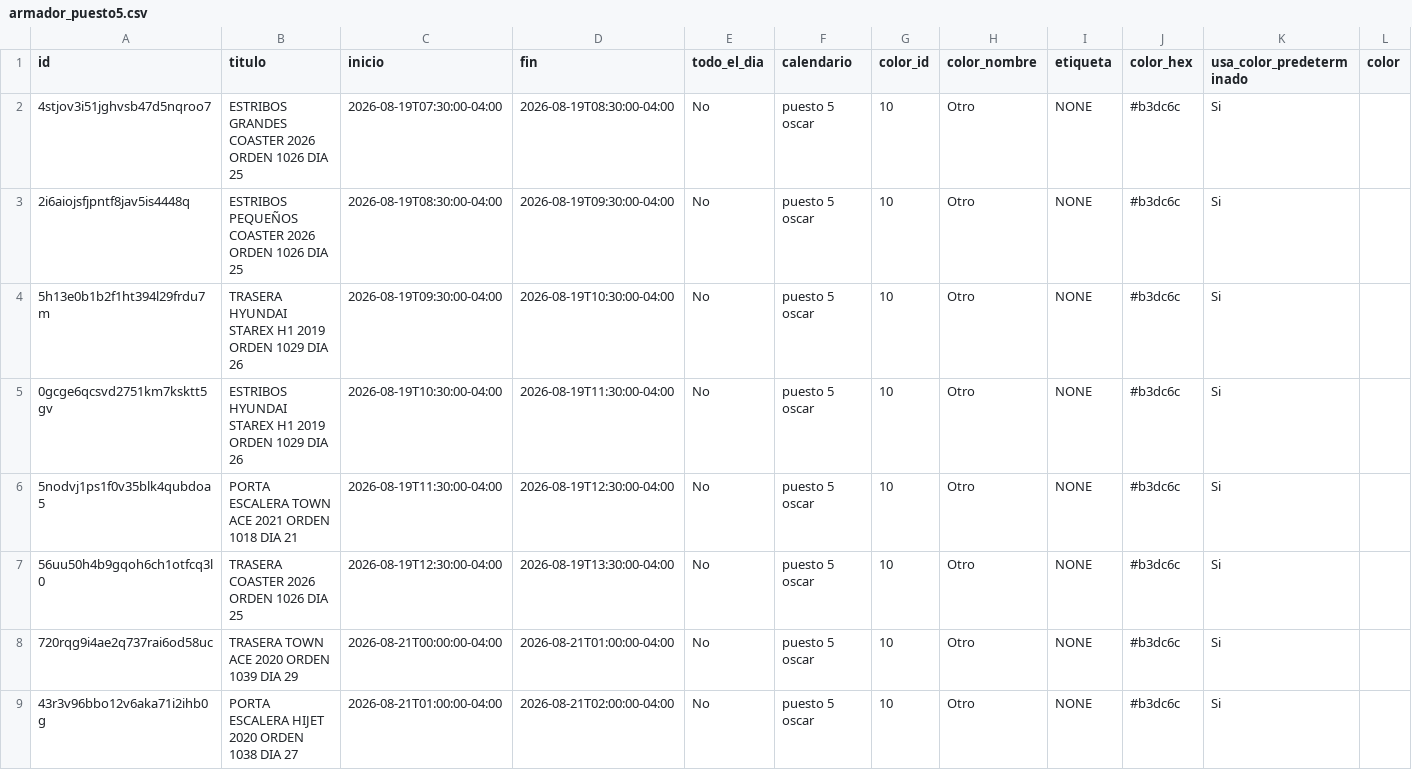
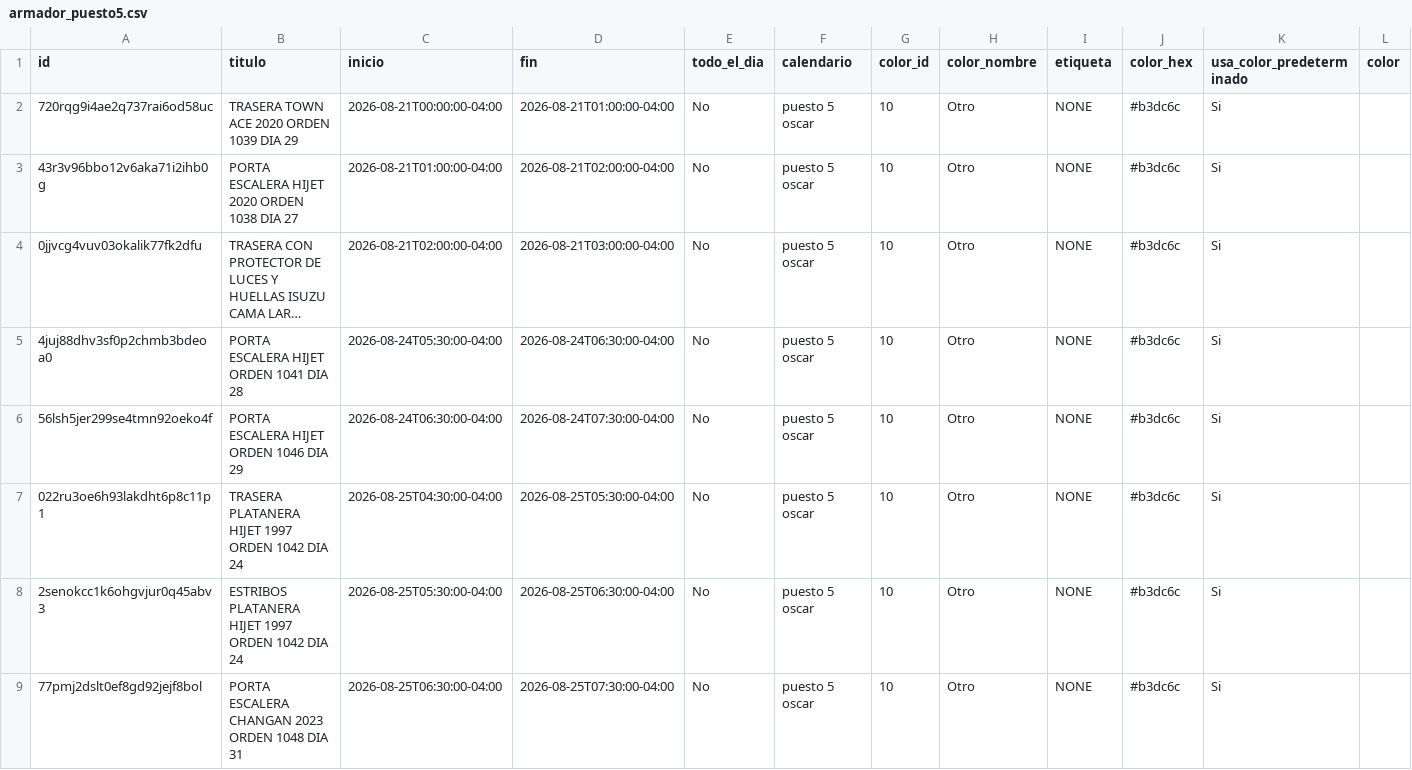
Before and after one commit to Osiris-14/rubio-defensa-ticket, a CSV file: public/data/calendario_armadores/armador_puesto5.csv, drawn as a sheet; only a part is shown; the shorter side is filled out with more unchanged rows; long unchanged cells end in …; rows hold the shown columns only; the diff names each change by its address in the sheet, - before the commit and + after, or states it on an @@ line.

```diff
--- a/public/data/calendario_armadores/armador_puesto5.csv
+++ b/public/data/calendario_armadores/armador_puesto5.csv
-row 2: 4stjov3i51jghvsb47d5nqroo7 | ESTRIBOS GRANDES COASTER 2026 ORDEN 1026 DIA 25 | 2026-08-19T07:30:00-04:00 | 2026-08-19T08:30:00-04:00 | No | puesto 5 oscar | 10 | Otro | NONE | #b3dc6c | Si
-row 3: 2i6aiojsfjpntf8jav5is4448q | ESTRIBOS PEQUEÑOS COASTER 2026 ORDEN 1026 DIA 25 | 2026-08-19T08:30:00-04:00 | 2026-08-19T09:30:00-04:00 | No | puesto 5 oscar | 10 | Otro | NONE | #b3dc6c | Si
-row 4: 5h13e0b1b2f1ht394l29frdu7m | TRASERA HYUNDAI STAREX H1 2019 ORDEN 1029 DIA 26 | 2026-08-19T09:30:00-04:00 | 2026-08-19T10:30:00-04:00 | No | puesto 5 oscar | 10 | Otro | NONE | #b3dc6c | Si
-row 5: 0gcge6qcsvd2751km7ksktt5gv | ESTRIBOS HYUNDAI STAREX H1 2019 ORDEN 1029 DIA 26 | 2026-08-19T10:30:00-04:00 | 2026-08-19T11:30:00-04:00 | No | puesto 5 oscar | 10 | Otro | NONE | #b3dc6c | Si
-row 6: 5nodvj1ps1f0v35blk4qubdoa5 | PORTA ESCALERA TOWN ACE 2021 ORDEN 1018 DIA 21 | 2026-08-19T11:30:00-04:00 | 2026-08-19T12:30:00-04:00 | No | puesto 5 oscar | 10 | Otro | NONE | #b3dc6c | Si
-row 7: 56uu50h4b9gqoh6ch1otfcq3l0 | TRASERA COASTER 2026 ORDEN 1026 DIA 25 | 2026-08-19T12:30:00-04:00 | 2026-08-19T13:30:00-04:00 | No | puesto 5 oscar | 10 | Otro | NONE | #b3dc6c | Si
```
Also changed, not shown: public/data/calendario_armadores/armador_encargado_fabricacion.csv, public/data/calendario_armadores/armador_p13_deivi.csv, 1 other file.
